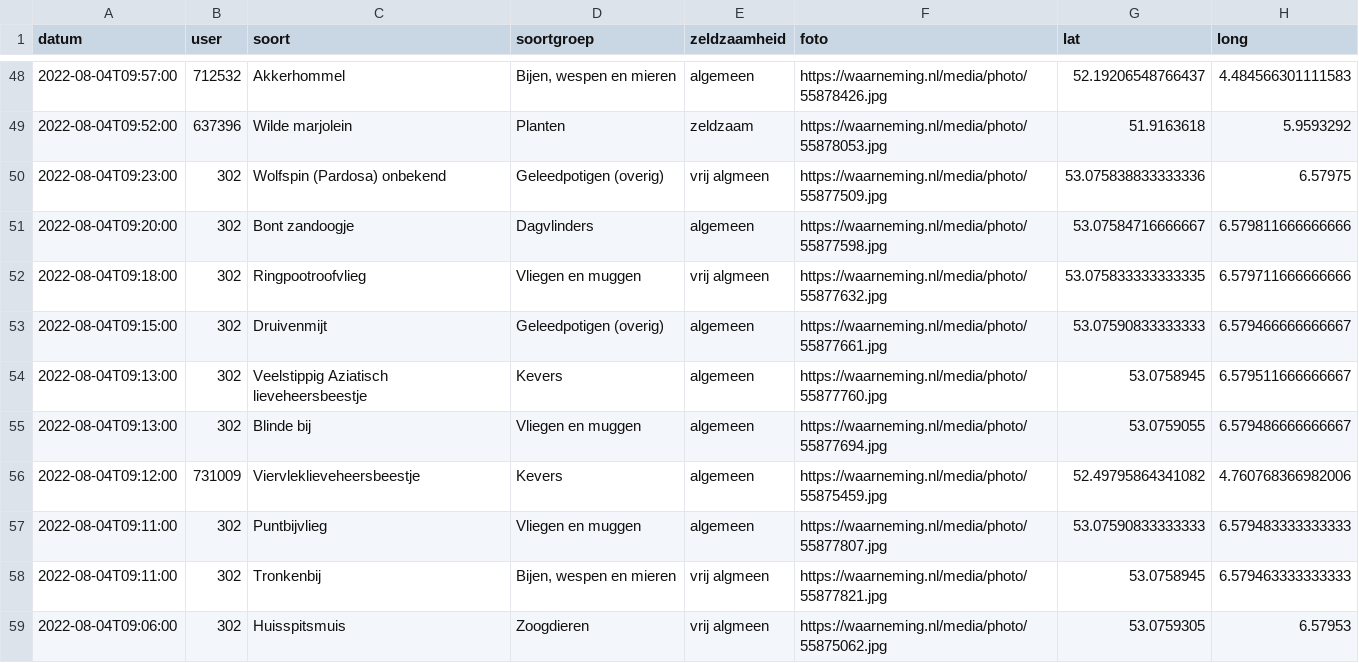
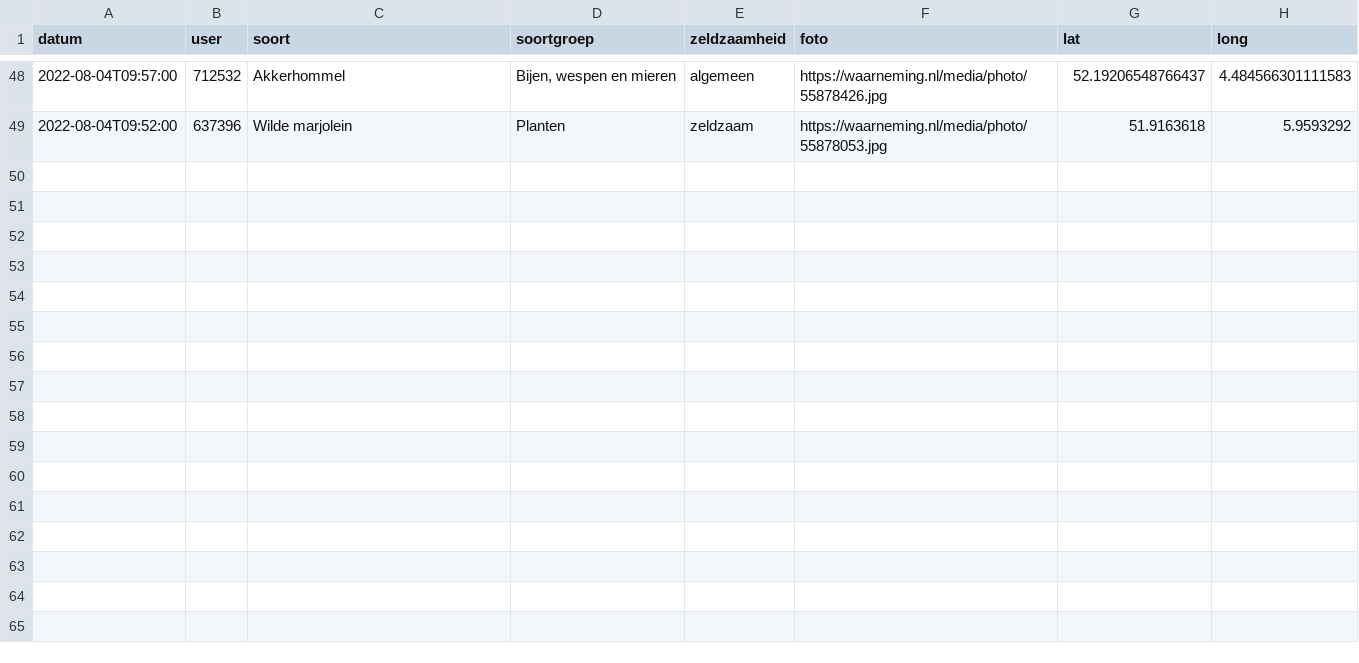
Before and after one commit to erikvangameren/dewildetuin, a CSV file: kaart.csv, drawn as a sheet; only a part is shown, gaps mark what is left out; the diff names each change by its address in the sheet, - before the commit and + after, or states it on an @@ line.

```diff
--- a/kaart.csv
+++ b/kaart.csv
-row 50: 2022-08-04T09:23:00 | 302 | Wolfspin (Pardosa) onbekend | Geleedpotigen (overig) | vrij algmeen | https://waarneming.nl/media/photo/55877509.jpg | 53.075838833333336 | 6.57975
-row 51: 2022-08-04T09:20:00 | 302 | Bont zandoogje | Dagvlinders | algemeen | https://waarneming.nl/media/photo/55877598.jpg | 53.07584716666667 | 6.579811666666666
-row 52: 2022-08-04T09:18:00 | 302 | Ringpootroofvlieg | Vliegen en muggen | vrij algmeen | https://waarneming.nl/media/photo/55877632.jpg | 53.075833333333335 | 6.579711666666666
-row 53: 2022-08-04T09:15:00 | 302 | Druivenmijt | Geleedpotigen (overig) | algemeen | https://waarneming.nl/media/photo/55877661.jpg | 53.07590833333333 | 6.579466666666667
-row 54: 2022-08-04T09:13:00 | 302 | Veelstippig Aziatisch lieveheersbeestje | Kevers | algemeen | https://waarneming.nl/media/photo/55877760.jpg | 53.0758945 | 6.579511666666667
-row 55: 2022-08-04T09:13:00 | 302 | Blinde bij | Vliegen en muggen | algemeen | https://waarneming.nl/media/photo/55877694.jpg | 53.0759055 | 6.579486666666667
-row 56: 2022-08-04T09:12:00 | 731009 | Viervleklieveheersbeestje | Kevers | algemeen | https://waarneming.nl/media/photo/55875459.jpg | 52.49795864341082 | 4.760768366982006
-row 57: 2022-08-04T09:11:00 | 302 | Puntbijvlieg | Vliegen en muggen | algemeen | https://waarneming.nl/media/photo/55877807.jpg | 53.07590833333333 | 6.579483333333333
-row 58: 2022-08-04T09:11:00 | 302 | Tronkenbij | Bijen, wespen en mieren | vrij algmeen | https://waarneming.nl/media/photo/55877821.jpg | 53.0758945 | 6.579463333333333
-row 59: 2022-08-04T09:06:00 | 302 | Huisspitsmuis | Zoogdieren | vrij algmeen | https://waarneming.nl/media/photo/55875062.jpg | 53.0759305 | 6.57953
```
